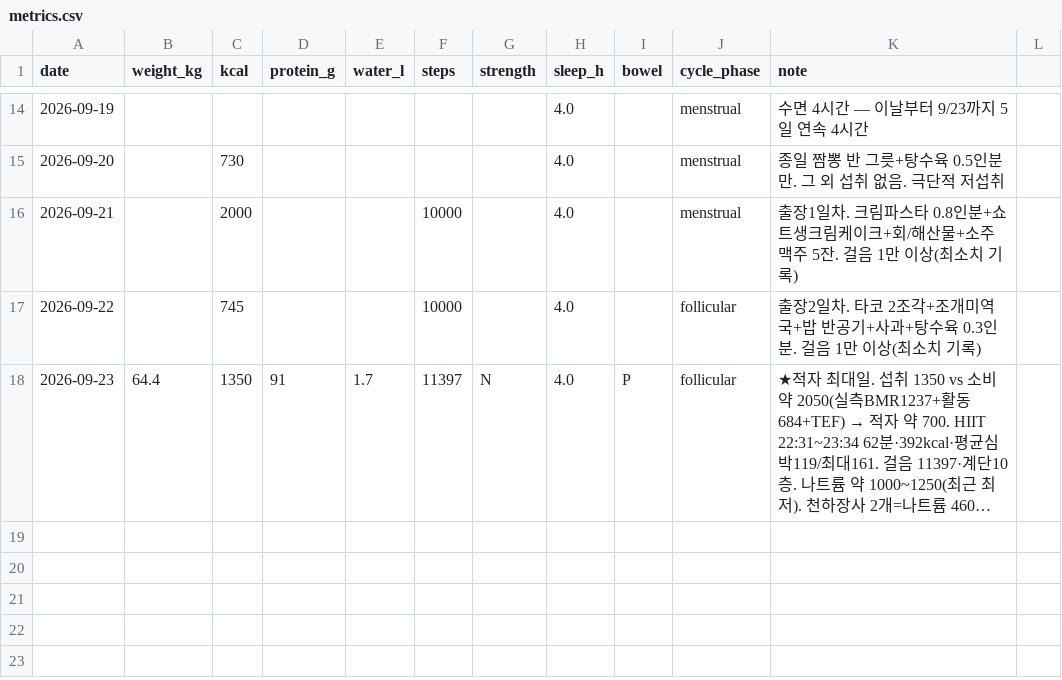
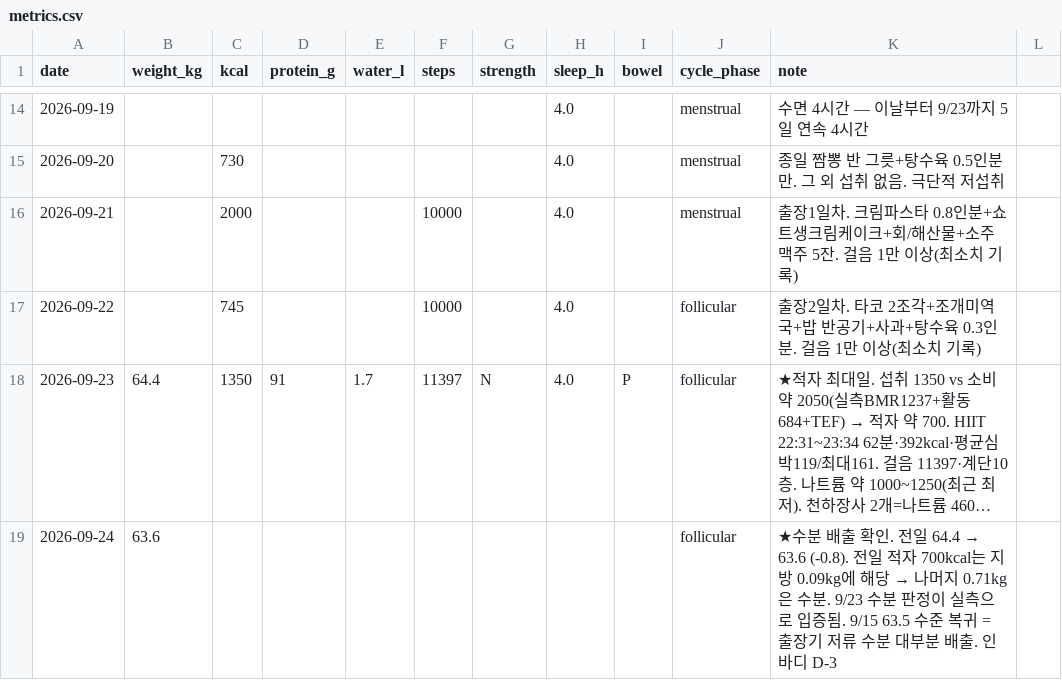
Before and after one commit to hyeahn-glitch/my-ai-judge, a CSV file: diet/data/metrics.csv, drawn as a sheet; only a part is shown, gaps mark what is left out; long unchanged cells end in …; the diff names each change by its address in the sheet, - before the commit and + after, or states it on an @@ line.

```diff
--- a/diet/data/metrics.csv
+++ b/diet/data/metrics.csv
+row 19: 2026-09-24 | 63.6 |  |  |  |  |  |  |  | follicular | ★수분 배출 확인. 전일 64.4 → 63.6 (-0.8). 전일 적자 700kcal는 지방 0.09kg에 해당 → 나머지 0.71kg은 수분. 9/23 수분 판정이 실측으로 입증됨. 9/15 63.5 수준 복귀 = 출장기 저류 수분 대부분 배출. 인바디 D-3
```
